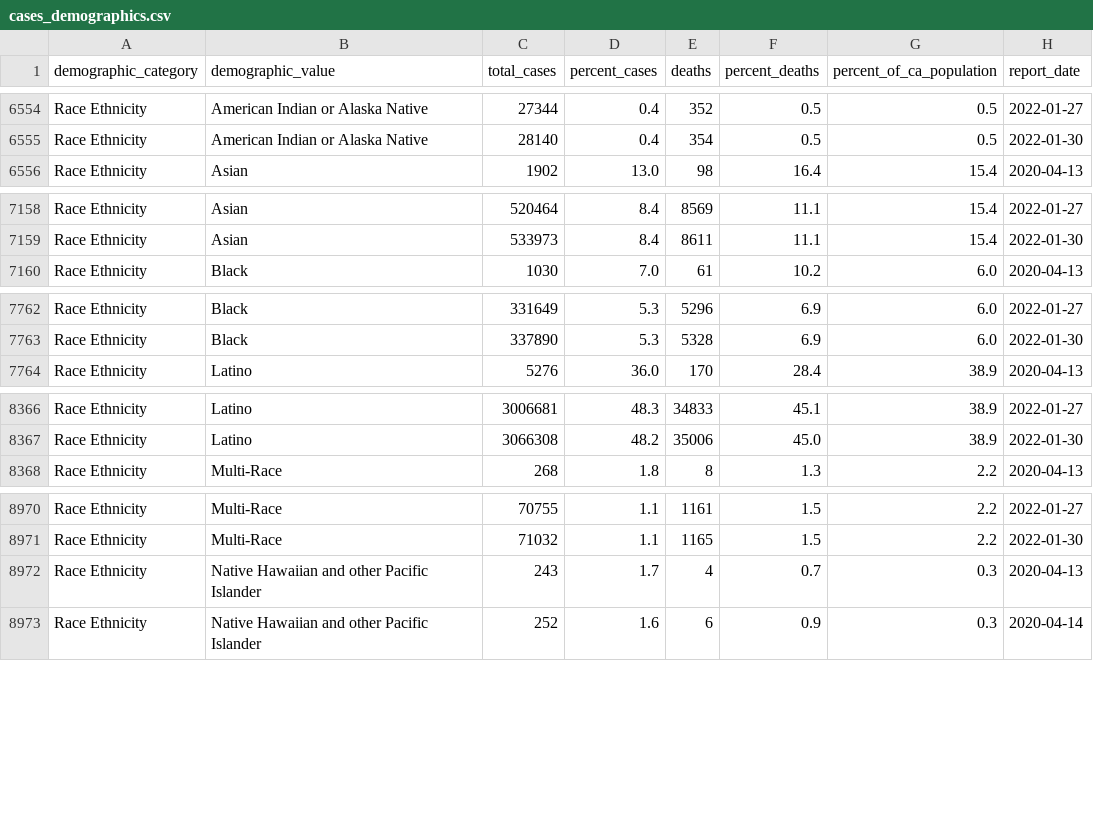
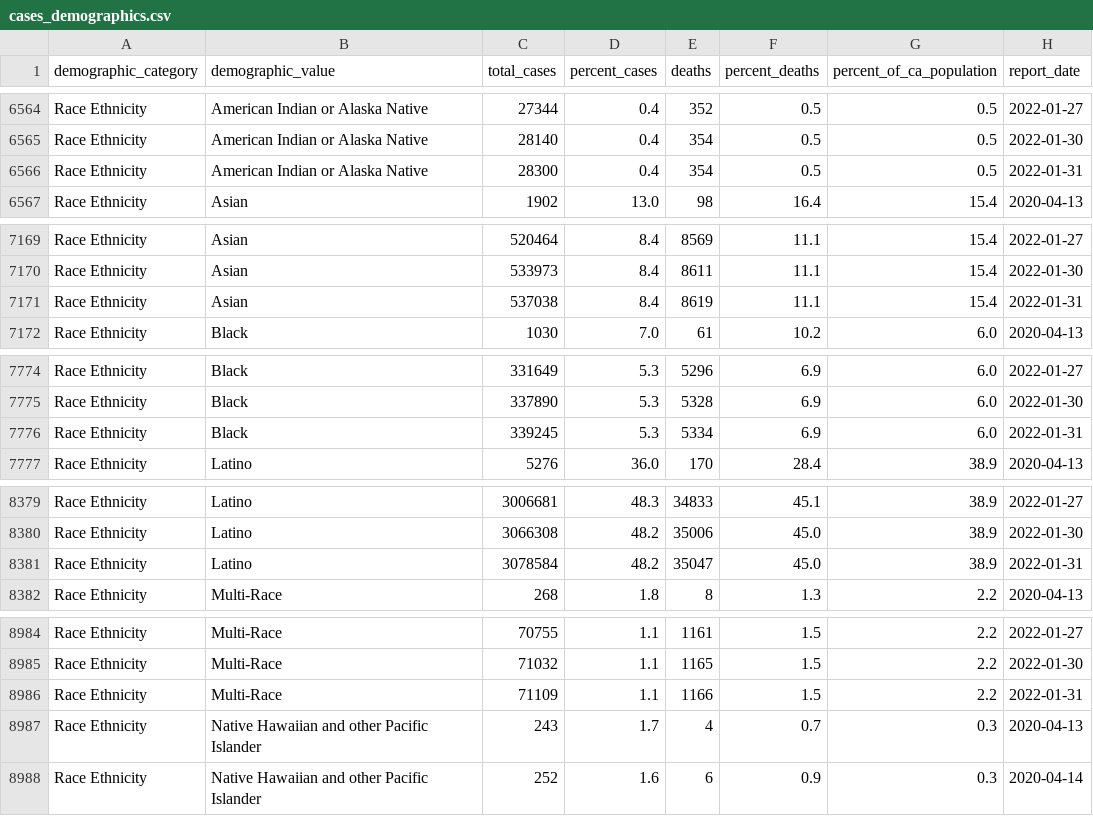
Before and after one commit to vllry/california-COVID-19-timeseries, a CSV file: cases_demographics.csv, drawn as a sheet; only a part is shown, gaps mark what is left out; the diff covers the shown part only.

```diff
--- a/cases_demographics.csv
+++ b/cases_demographics.csv
@@ -6555,2 +6565,3 @@ Race Ethnicity,American Indian or Alaska Native,27344,0.4,352,0.5,0.5,2022-01-27
 Race Ethnicity,American Indian or Alaska Native,28140,0.4,354,0.5,0.5,2022-01-30
+Race Ethnicity,American Indian or Alaska Native,28300,0.4,354,0.5,0.5,2022-01-31
 Race Ethnicity,Asian,1902,13.0,98,16.4,15.4,2020-04-13
@@ -7159,2 +7170,3 @@ Race Ethnicity,Asian,520464,8.4,8569,11.1,15.4,2022-01-27
 Race Ethnicity,Asian,533973,8.4,8611,11.1,15.4,2022-01-30
+Race Ethnicity,Asian,537038,8.4,8619,11.1,15.4,2022-01-31
 Race Ethnicity,Black,1030,7.0,61,10.2,6.0,2020-04-13
@@ -7763,2 +7775,3 @@ Race Ethnicity,Black,331649,5.3,5296,6.9,6.0,2022-01-27
 Race Ethnicity,Black,337890,5.3,5328,6.9,6.0,2022-01-30
+Race Ethnicity,Black,339245,5.3,5334,6.9,6.0,2022-01-31
 Race Ethnicity,Latino,5276,36.0,170,28.4,38.9,2020-04-13
@@ -8367,2 +8380,3 @@ Race Ethnicity,Latino,3006681,48.3,34833,45.1,38.9,2022-01-27
 Race Ethnicity,Latino,3066308,48.2,35006,45.0,38.9,2022-01-30
+Race Ethnicity,Latino,3078584,48.2,35047,45.0,38.9,2022-01-31
 Race Ethnicity,Multi-Race,268,1.8,8,1.3,2.2,2020-04-13
@@ -8971,2 +8985,3 @@ Race Ethnicity,Multi-Race,70755,1.1,1161,1.5,2.2,2022-01-27
 Race Ethnicity,Multi-Race,71032,1.1,1165,1.5,2.2,2022-01-30
+Race Ethnicity,Multi-Race,71109,1.1,1166,1.5,2.2,2022-01-31
 Race Ethnicity,Native Hawaiian and other Pacific Islander,243,1.7,4,0.7,0.3,2020-04-13
```
Also changed, not shown: 14 added rows elsewhere in this file, 2 other files.
